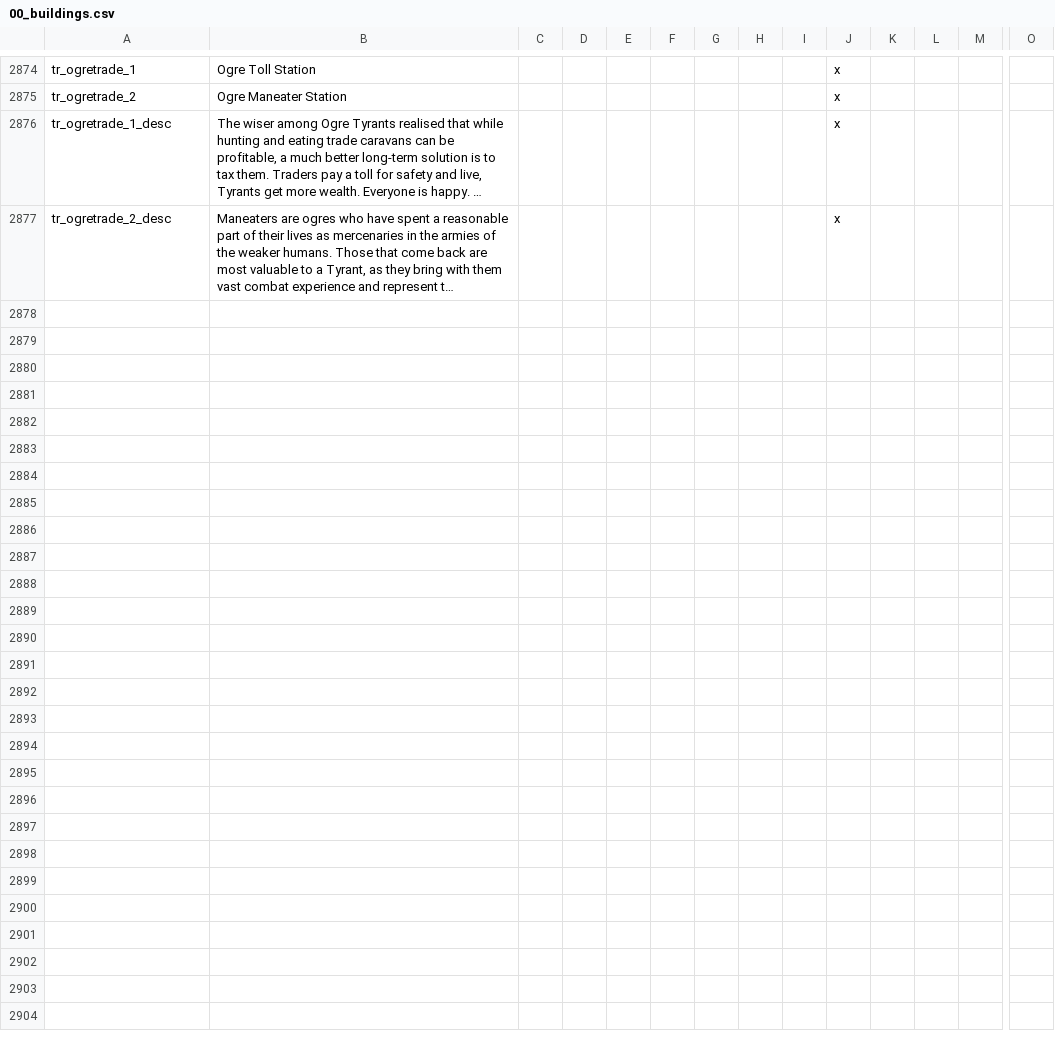
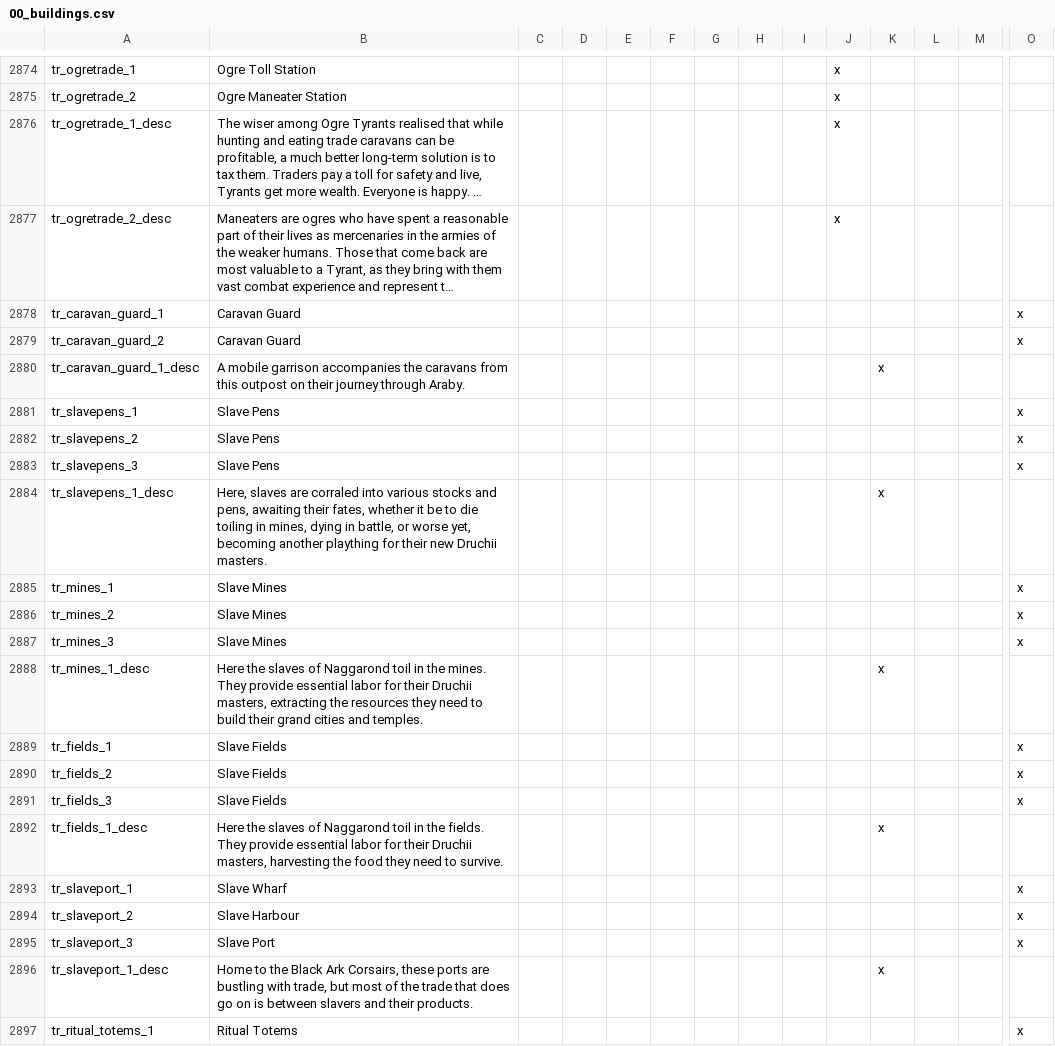
Before and after one commit to Komioski/WH-Geheimnisnacht, a CSV file: localisation/00_buildings.csv, drawn as a sheet; only a part is shown, gaps mark what is left out; long unchanged cells end in …; rows hold the shown columns only; the diff covers the shown part only; the diff names each change by its address in the sheet, - before the commit and + after, or states it on an @@ line.

Commit message:
Tightened up localisation files

```diff
--- a/localisation/00_buildings.csv
+++ b/localisation/00_buildings.csv
+row 2878: tr_caravan_guard_1 | Caravan Guard |  |  |  |  |  |  |  |  |  |  |  | x
+row 2879: tr_caravan_guard_2 | Caravan Guard |  |  |  |  |  |  |  |  |  |  |  | x
+row 2880: tr_caravan_guard_1_desc | A mobile garrison accompanies the caravans from this outpost on their journey through Araby. |  |  |  |  |  |  |  |  | x
+row 2881: tr_slavepens_1 | Slave Pens |  |  |  |  |  |  |  |  |  |  |  | x
+row 2882: tr_slavepens_2 | Slave Pens |  |  |  |  |  |  |  |  |  |  |  | x
+row 2883: tr_slavepens_3 | Slave Pens |  |  |  |  |  |  |  |  |  |  |  | x
+row 2884: tr_slavepens_1_desc | Here, slaves are corraled into various stocks and pens, awaiting their fates, whether it be to die toiling in mines, dying in battle, or worse yet, becoming another plaything for their new Druchii masters. |  |  |  |  |  |  |  |  | x
+row 2885: tr_mines_1 | Slave Mines |  |  |  |  |  |  |  |  |  |  |  | x
+row 2886: tr_mines_2 | Slave Mines |  |  |  |  |  |  |  |  |  |  |  | x
+row 2887: tr_mines_3 | Slave Mines |  |  |  |  |  |  |  |  |  |  |  | x
+row 2888: tr_mines_1_desc | Here the slaves of Naggarond toil in the mines. They provide essential labor for their Druchii masters, extracting the resources they need to build their grand cities and temples. |  |  |  |  |  |  |  |  | x
+row 2889: tr_fields_1 | Slave Fields |  |  |  |  |  |  |  |  |  |  |  | x
+row 2890: tr_fields_2 | Slave Fields |  |  |  |  |  |  |  |  |  |  |  | x
+row 2891: tr_fields_3 | Slave Fields |  |  |  |  |  |  |  |  |  |  |  | x
+row 2892: tr_fields_1_desc | Here the slaves of Naggarond toil in the fields. They provide essential labor for their Druchii masters, harvesting the food they need to survive. |  |  |  |  |  |  |  |  | x
+row 2893: tr_slaveport_1 | Slave Wharf |  |  |  |  |  |  |  |  |  |  |  | x
+row 2894: tr_slaveport_2 | Slave Harbour |  |  |  |  |  |  |  |  |  |  |  | x
+row 2895: tr_slaveport_3 | Slave Port |  |  |  |  |  |  |  |  |  |  |  | x
+row 2896: tr_slaveport_1_desc | Home to the Black Ark Corsairs, these ports are bustling with trade, but most of the trade that does go on is between slavers and their products. |  |  |  |  |  |  |  |  | x
+row 2897: tr_ritual_totems_1 | Ritual Totems |  |  |  |  |  |  |  |  |  |  |  | x
```
Also changed, not shown: 9 added rows and 1 edited cell elsewhere in this file, localisation/00_Incomplete.csv, localisation/00_decisions.csv, 20 other files.
